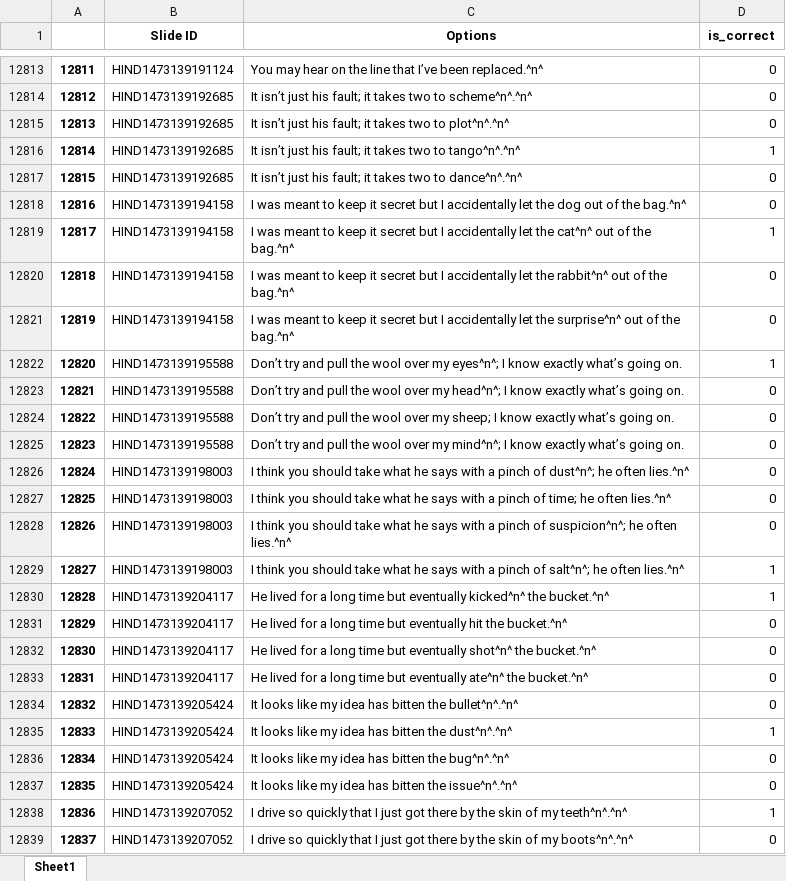
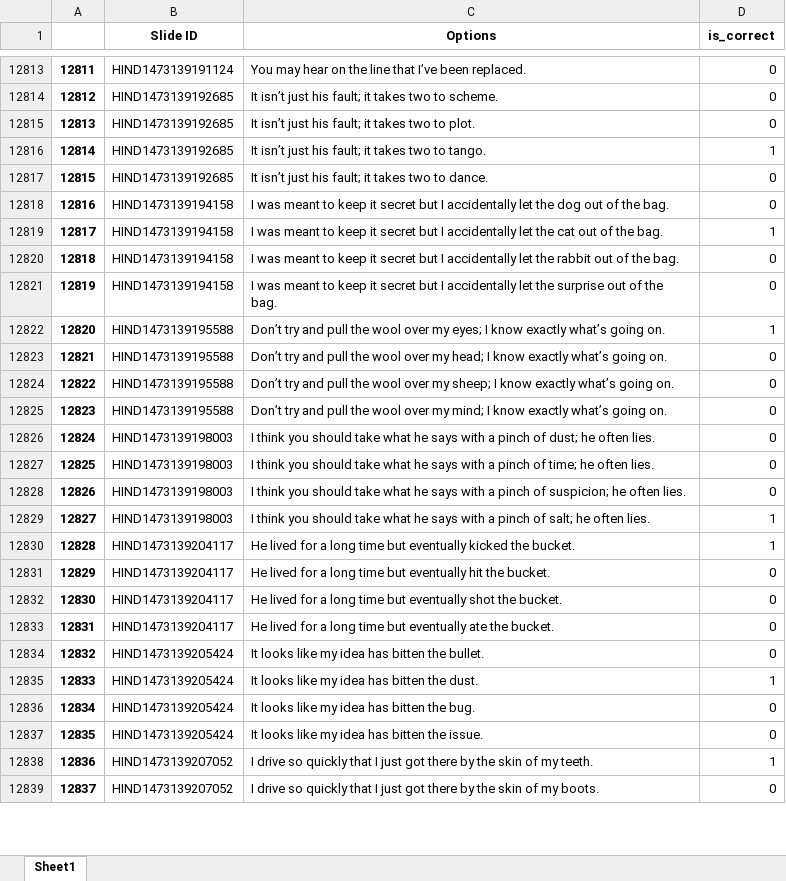
Before and after one commit to pasha00786/helloenglish, an Excel workbook: entire_data_with_iscorrect.xlsx, sheet Sheet1, drawn as a sheet; only a part is shown, gaps mark what is left out; values as stored, in another font and other column widths than the file's, no borders; the diff covers the shown part only; the diff names each change by its address in the sheet, - before the commit and + after, or states it on an @@ line.

```diff
--- a/entire_data_with_iscorrect.xlsx (sheet Sheet1)
+++ b/entire_data_with_iscorrect.xlsx (sheet Sheet1)
-C12813 (Options): …I’ve been replaced.^n^
+C12813 (Options): …I’ve been replaced.
-C12814 (Options): …two to scheme^n^.^n^
+C12814 (Options): …two to scheme.
-C12815 (Options): …two to plot^n^.^n^
+C12815 (Options): …two to plot.
-C12816 (Options): …two to tango^n^.^n^
+C12816 (Options): …two to tango.
-C12817 (Options): …two to dance^n^.^n^
+C12817 (Options): …two to dance.
-C12818 (Options): …of the bag.^n^
+C12818 (Options): …of the bag.
-C12819 (Options): …let the cat^n^ out of the bag.^n^
+C12819 (Options): …let the cat out of the bag.
-C12820 (Options): …let the rabbit^n^ out of the bag.^n^
+C12820 (Options): …let the rabbit out of the bag.
-C12821 (Options): …let the surprise^n^ out of the bag.^n^
+C12821 (Options): …let the surprise out of the bag.
-C12822 (Options): …over my eyes^n^; I know…
+C12822 (Options): …over my eyes; I know…
-C12823 (Options): …over my head^n^; I know…
+C12823 (Options): …over my head; I know…
-C12825 (Options): …over my mind^n^; I know…
+C12825 (Options): …over my mind; I know…
-C12826 (Options): …pinch of dust^n^; he often lies.^n^
+C12826 (Options): …pinch of dust; he often lies.
-C12827 (Options): …he often lies.^n^
+C12827 (Options): …he often lies.
-C12828 (Options): …pinch of suspicion^n^; he often lies.^n^
+C12828 (Options): …pinch of suspicion; he often lies.
-C12829 (Options): …pinch of salt^n^; he often lies.^n^
+C12829 (Options): …pinch of salt; he often lies.
-C12830 (Options): …but eventually kicked^n^ the bucket.^n^
+C12830 (Options): …but eventually kicked the bucket.
-C12831 (Options): …hit the bucket.^n^
+C12831 (Options): …hit the bucket.
-C12832 (Options): …but eventually shot^n^ the bucket.^n^
+C12832 (Options): …but eventually shot the bucket.
-C12833 (Options): …but eventually ate^n^ the bucket.^n^
+C12833 (Options): …but eventually ate the bucket.
-C12834 (Options): …bitten the bullet^n^.^n^
+C12834 (Options): …bitten the bullet.
-C12835 (Options): It looks like my idea has bitten the dust^n^.^n^
+C12835 (Options): It looks like my idea has bitten the dust.
-C12836 (Options): It looks like my idea has bitten the bug^n^.^n^
+C12836 (Options): It looks like my idea has bitten the bug.
-C12837 (Options): …bitten the issue^n^.^n^
+C12837 (Options): …bitten the issue.
-C12838 (Options): …of my teeth^n^.^n^
+C12838 (Options): …of my teeth.
-C12839 (Options): …of my boots^n^.^n^
+C12839 (Options): …of my boots.
```
Also changed, not shown: 719 edited cells elsewhere in this sheet, 4 other files.
